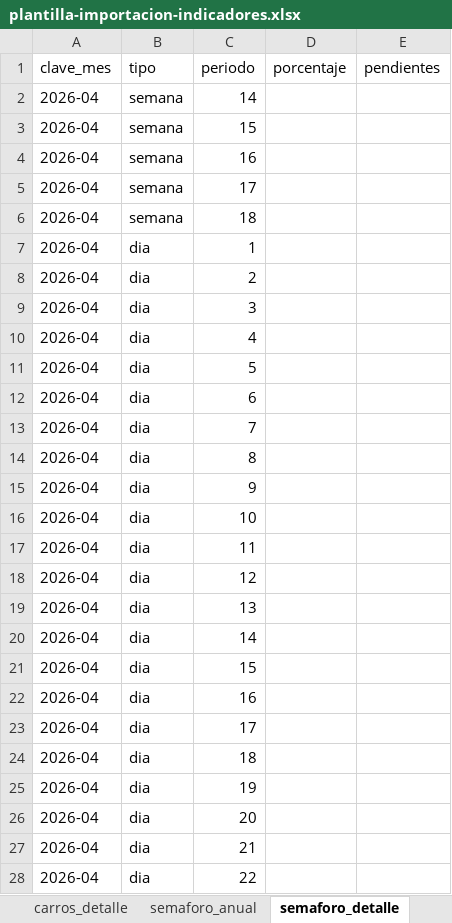
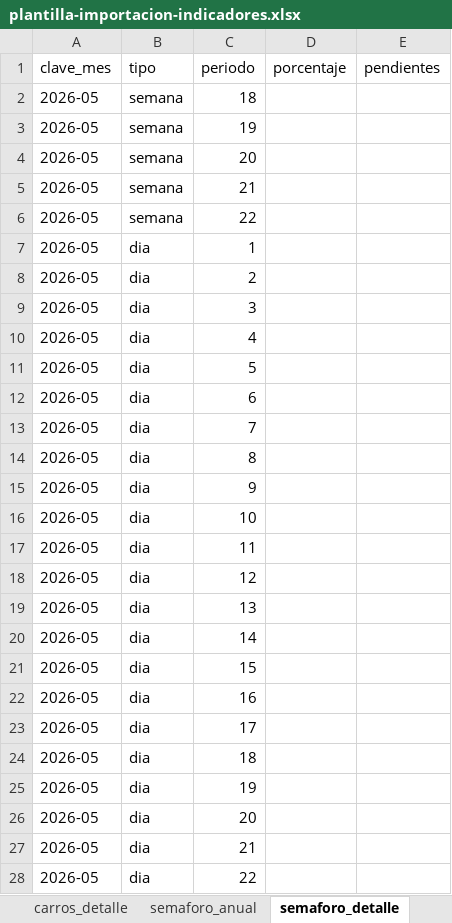
Before and after one commit to obednegrete86-pixel/relleno-graficos, an Excel workbook: assets/plantilla-importacion-indicadores.xlsx, sheet semaforo_detalle, drawn as a sheet; only a part is shown; values as stored, in another font and other column widths than the file's, no borders; removed rows and columns are numbered as before the commit, all else as after; the diff covers the shown part only; the diff names each change by its address in the sheet, - before the commit and + after, or states it on an @@ line.

Commit message:
Plantilla Excel: 12 meses y detalle semanal/diario del mes

```diff
--- a/assets/plantilla-importacion-indicadores.xlsx (sheet semaforo_detalle)
+++ b/assets/plantilla-importacion-indicadores.xlsx (sheet semaforo_detalle)
-row 2: 2026-04 | semana | 14
-row 3: 2026-04 | semana | 15
-row 4: 2026-04 | semana | 16
-row 5: 2026-04 | semana | 17
-A2 (clave_mes): 2026-04
+A2 (clave_mes): 2026-05
+row 3: 2026-05 | semana | 19
+row 4: 2026-05 | semana | 20
+row 5: 2026-05 | semana | 21
+row 6: 2026-05 | semana | 22
-A7:A28 (clave_mes): 2026-04
+A7:A28 (clave_mes): 2026-05
```
Also changed, not shown: 1 added row and 8 edited cells elsewhere in this sheet, sheet flota360_detalle, sheet mtto_detalle, sheet carros_detalle, sheet Instrucciones.
